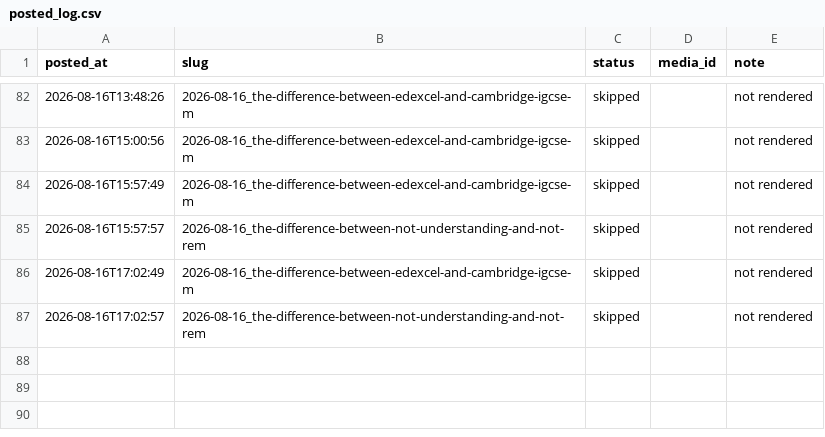
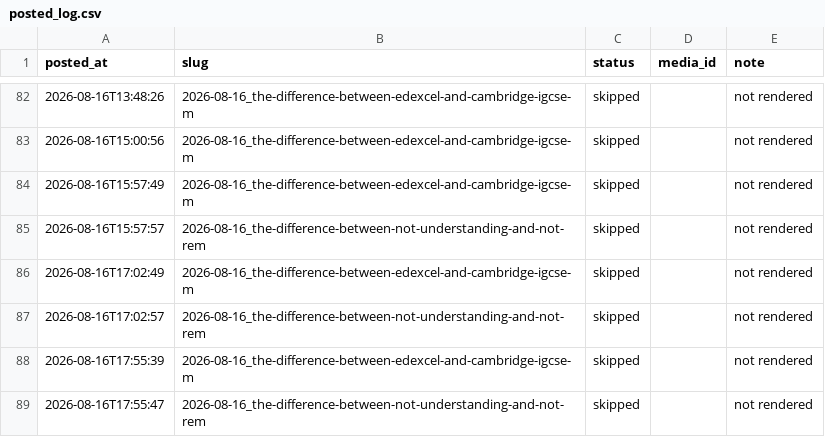
Before and after one commit to Mentorsy/mentorsy-reels, a CSV file: posted_log.csv, drawn as a sheet; only a part is shown, gaps mark what is left out.

Commit message:
post

```diff
--- a/posted_log.csv
+++ b/posted_log.csv
@@ -87 +87,3 @@ posted_at,slug,status,media_id,note
 2026-08-16T17:02:57,2026-08-16_the-difference-between-not-understanding-and-not-rem,skipped,,not rendered
+2026-08-16T17:55:39,2026-08-16_the-difference-between-edexcel-and-cambridge-igcse-m,skipped,,not rendered
+2026-08-16T17:55:47,2026-08-16_the-difference-between-not-understanding-and-not-rem,skipped,,not rendered
```
